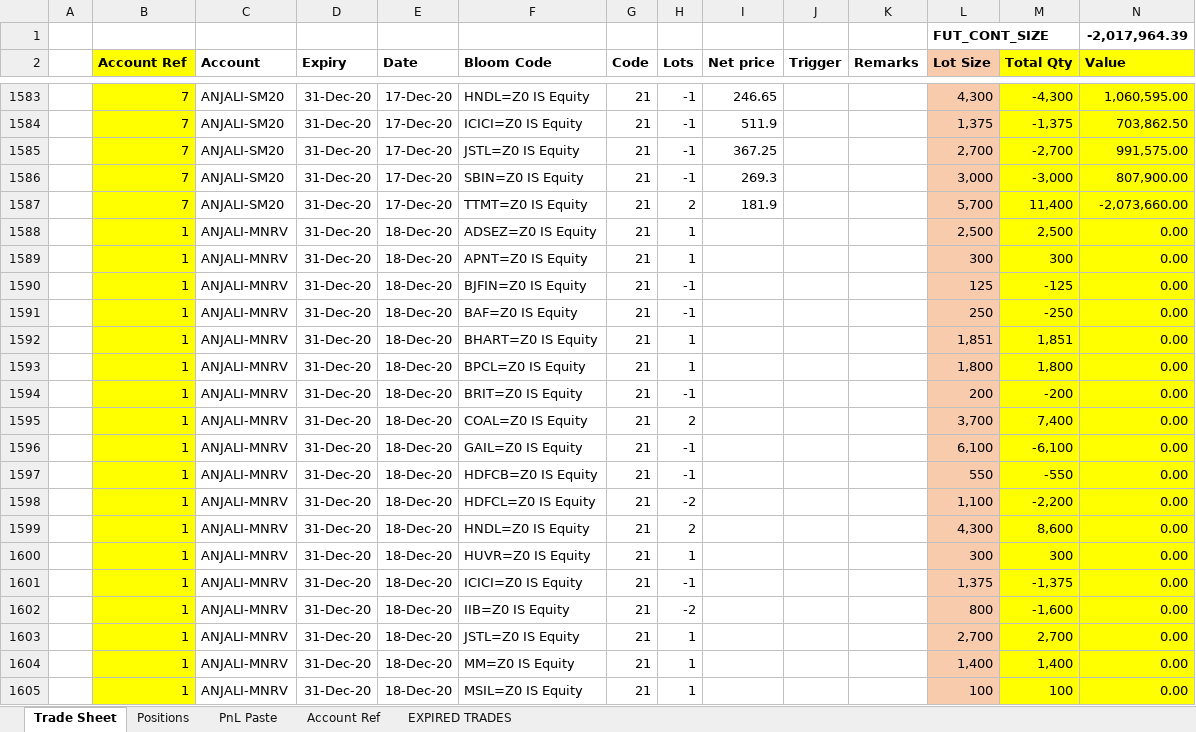
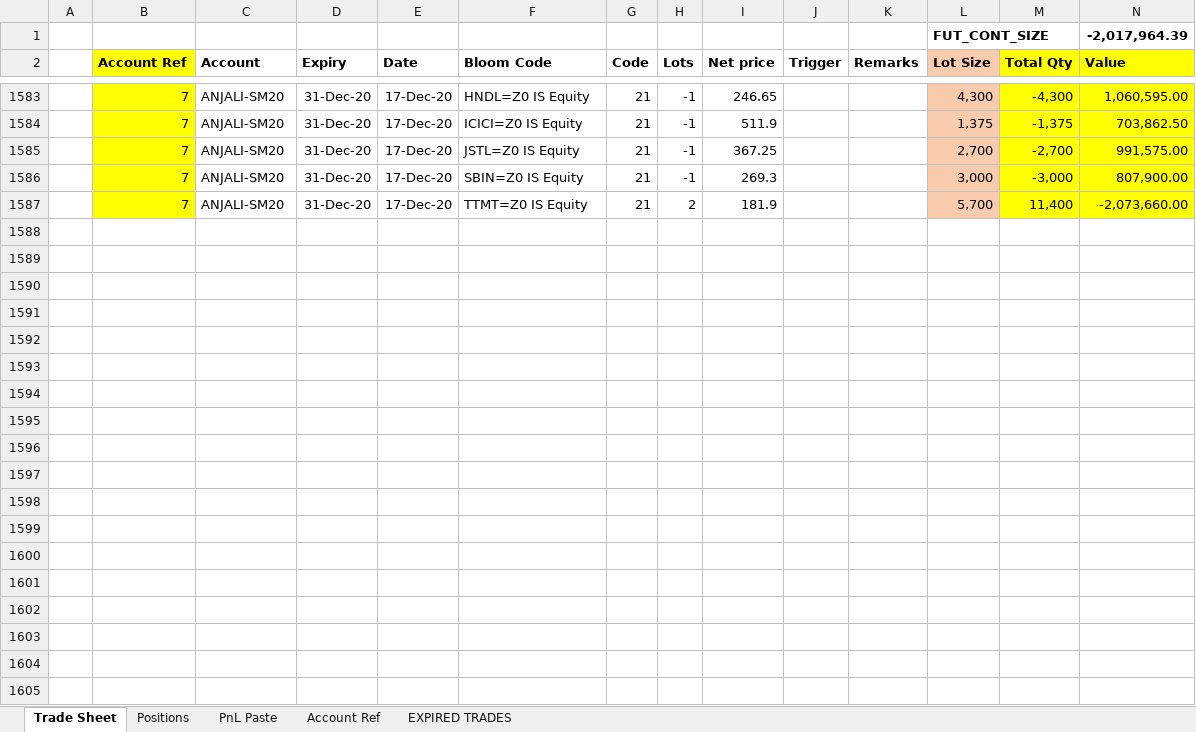
Before and after one commit to gaurikshah/ProAlpha, an Excel workbook: Input Data/proalpha_data/trade_data.xlsx, sheet Trade Sheet, drawn as a sheet; only a part is shown, gaps mark what is left out; values as stored, in another font and other column widths than the file's, no borders; the diff covers the shown part only; the diff names each change by its address in the sheet, - before the commit and + after, or states it on an @@ line.

```diff
--- a/Input Data/proalpha_data/trade_data.xlsx (sheet Trade Sheet)
+++ b/Input Data/proalpha_data/trade_data.xlsx (sheet Trade Sheet)
-row 1588:  | 1 | ANJALI-MNRV | 31-Dec-20 | 18-Dec-20 | ADSEZ=Z0 IS Equity | 21 | 1 |  |  |  | 2,500 | 2,500 | 0.00
-row 1589:  | 1 | ANJALI-MNRV | 31-Dec-20 | 18-Dec-20 | APNT=Z0 IS Equity | 21 | 1 |  |  |  | 300 | 300 | 0.00
-row 1590:  | 1 | ANJALI-MNRV | 31-Dec-20 | 18-Dec-20 | BJFIN=Z0 IS Equity | 21 | -1 |  |  |  | 125 | -125 | 0.00
-row 1591:  | 1 | ANJALI-MNRV | 31-Dec-20 | 18-Dec-20 | BAF=Z0 IS Equity | 21 | -1 |  |  |  | 250 | -250 | 0.00
-row 1592:  | 1 | ANJALI-MNRV | 31-Dec-20 | 18-Dec-20 | BHART=Z0 IS Equity | 21 | 1 |  |  |  | 1,851 | 1,851 | 0.00
-row 1593:  | 1 | ANJALI-MNRV | 31-Dec-20 | 18-Dec-20 | BPCL=Z0 IS Equity | 21 | 1 |  |  |  | 1,800 | 1,800 | 0.00
-row 1594:  | 1 | ANJALI-MNRV | 31-Dec-20 | 18-Dec-20 | BRIT=Z0 IS Equity | 21 | -1 |  |  |  | 200 | -200 | 0.00
-row 1595:  | 1 | ANJALI-MNRV | 31-Dec-20 | 18-Dec-20 | COAL=Z0 IS Equity | 21 | 2 |  |  |  | 3,700 | 7,400 | 0.00
-row 1596:  | 1 | ANJALI-MNRV | 31-Dec-20 | 18-Dec-20 | GAIL=Z0 IS Equity | 21 | -1 |  |  |  | 6,100 | -6,100 | 0.00
-row 1597:  | 1 | ANJALI-MNRV | 31-Dec-20 | 18-Dec-20 | HDFCB=Z0 IS Equity | 21 | -1 |  |  |  | 550 | -550 | 0.00
-row 1598:  | 1 | ANJALI-MNRV | 31-Dec-20 | 18-Dec-20 | HDFCL=Z0 IS Equity | 21 | -2 |  |  |  | 1,100 | -2,200 | 0.00
-row 1599:  | 1 | ANJALI-MNRV | 31-Dec-20 | 18-Dec-20 | HNDL=Z0 IS Equity | 21 | 2 |  |  |  | 4,300 | 8,600 | 0.00
-row 1600:  | 1 | ANJALI-MNRV | 31-Dec-20 | 18-Dec-20 | HUVR=Z0 IS Equity | 21 | 1 |  |  |  | 300 | 300 | 0.00
-row 1601:  | 1 | ANJALI-MNRV | 31-Dec-20 | 18-Dec-20 | ICICI=Z0 IS Equity | 21 | -1 |  |  |  | 1,375 | -1,375 | 0.00
-row 1602:  | 1 | ANJALI-MNRV | 31-Dec-20 | 18-Dec-20 | IIB=Z0 IS Equity | 21 | -2 |  |  |  | 800 | -1,600 | 0.00
-row 1603:  | 1 | ANJALI-MNRV | 31-Dec-20 | 18-Dec-20 | JSTL=Z0 IS Equity | 21 | 1 |  |  |  | 2,700 | 2,700 | 0.00
-row 1604:  | 1 | ANJALI-MNRV | 31-Dec-20 | 18-Dec-20 | MM=Z0 IS Equity | 21 | 1 |  |  |  | 1,400 | 1,400 | 0.00
-row 1605:  | 1 | ANJALI-MNRV | 31-Dec-20 | 18-Dec-20 | MSIL=Z0 IS Equity | 21 | 1 |  |  |  | 100 | 100 | 0.00
```
Also changed, not shown: 12 removed rows elsewhere in this sheet, 6 other files.
